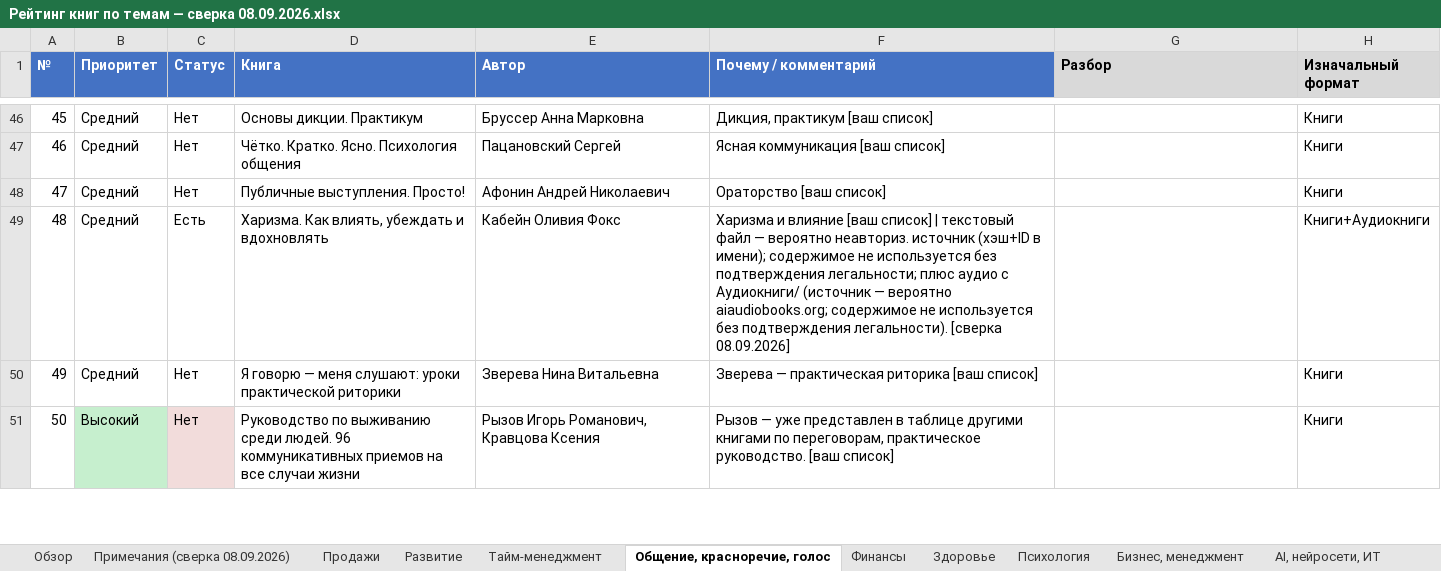
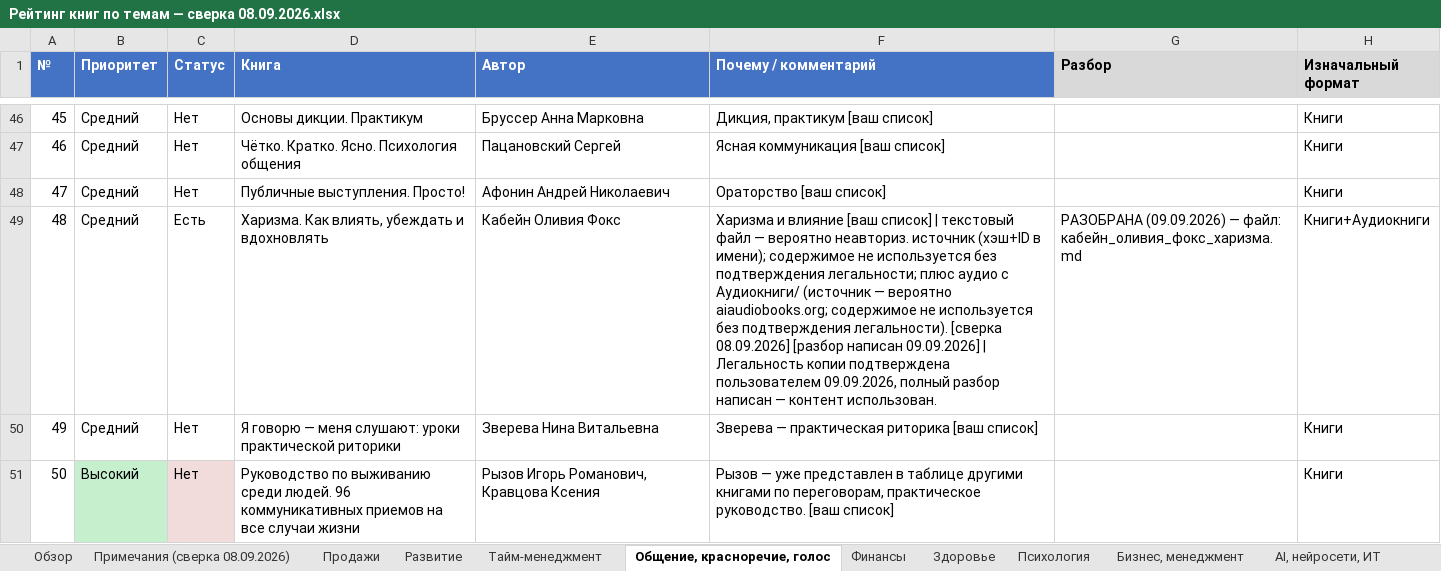
Before and after one commit to lancelot2719-lang/EgOProjects, an Excel workbook: Книги/Рейтинг книг по темам — сверка 08.09.2026.xlsx, sheet Общение, красноречие, голос, drawn as a sheet; only a part is shown, gaps mark what is left out; values as stored, in another font and other column widths than the file's, no borders; the diff covers the shown part only; the diff names each change by its address in the sheet, - before the commit and + after, or states it on an @@ line.

```diff
--- a/Книги/Рейтинг книг по темам — сверка 08.09.2026.xlsx (sheet Общение, красноречие, голос)
+++ b/Книги/Рейтинг книг по темам — сверка 08.09.2026.xlsx (sheet Общение, красноречие, голос)
-F49 (Почему / комментарий): …[сверка 08.09.2026]
+F49 (Почему / комментарий): …[сверка 08.09.2026] [разбор написан 09.09.2026] | Легальность копии подтверждена пользователем 09.09.2026, полный разбор написан — контент использован.
-G49 (Разбор): (empty)
+G49 (Разбор): РАЗОБРАНА (09.09.2026) — файл: кабейн_оливия_фокс_харизма.md
```
Also changed, not shown: 7 edited cells elsewhere in this sheet, sheet Тайм-менеджмент, sheet Примечания (сверка 08.09.2026), sheet Обзор, 10 other files.
